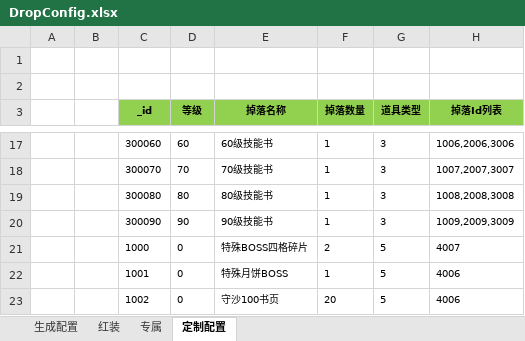
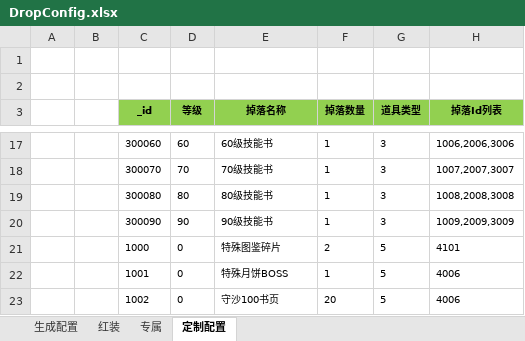
Before and after one commit to wokanjianyang/WrittenLegend, an Excel workbook: Excel/DropConfig.xlsx, sheet 定制配置, drawn as a sheet; only a part is shown, gaps mark what is left out; values as stored, in another font and other column widths than the file's, no borders; the diff names each change by its address in the sheet, - before the commit and + after, or states it on an @@ line.

```diff
--- a/Excel/DropConfig.xlsx (sheet 定制配置)
+++ b/Excel/DropConfig.xlsx (sheet 定制配置)
-E21 (掉落名称): 特殊BOSS四格碎片
+E21 (掉落名称): 特殊图鉴碎片
-H21 (掉落Id列表): 4007
+H21 (掉落Id列表): 4101
```
Also changed, not shown: Excel/DropLimitConfig.xlsx, Excel/EquipConfig.xlsx, 22 other files.
